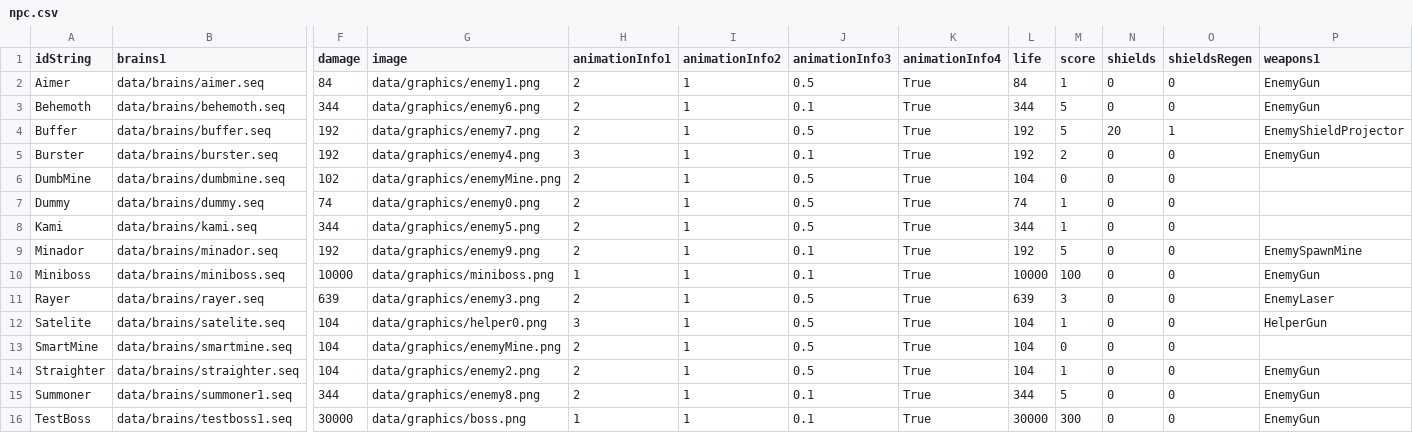
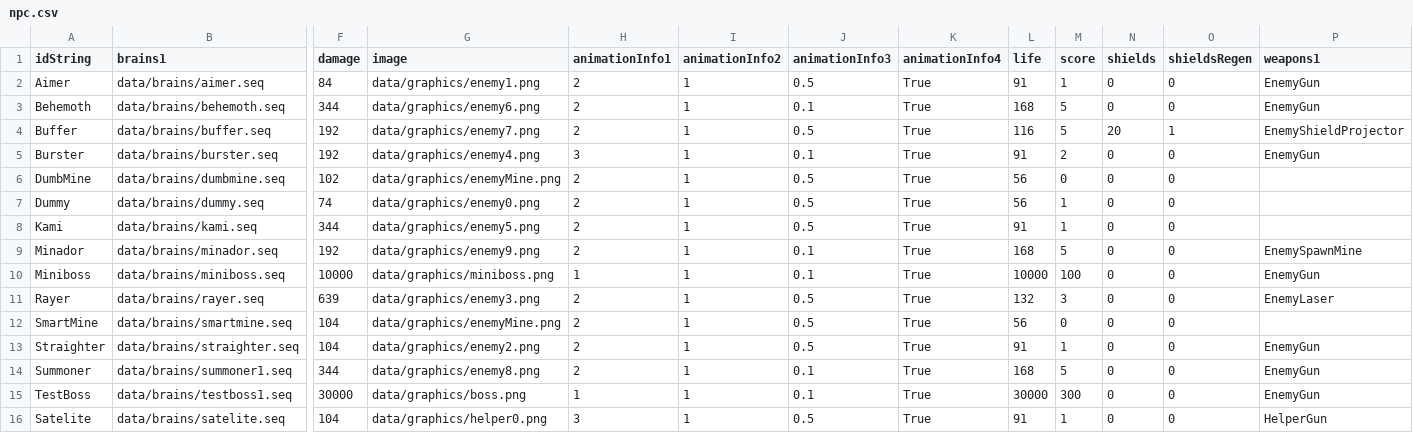
Before and after one commit to jnonline/ogstudio, a CSV file: shuan_work/Prototype/data/gamedata/npc.csv, drawn as a sheet; only a part is shown, gaps mark what is left out; removed rows and columns are numbered as before the commit, all else as after; rows hold the shown columns only; the diff names each change by its address in the sheet, - before the commit and + after, or states it on an @@ line.

Commit message:
#1668 Shuan 2d prototype - fixing lasers damage and enemy hp balance

```diff
--- a/shuan_work/Prototype/data/gamedata/npc.csv
+++ b/shuan_work/Prototype/data/gamedata/npc.csv
-L2 (life): 84
+L2 (life): 91
-L3 (life): 344
+L3 (life): 168
-L4 (life): 192
+L4 (life): 116
-L5 (life): 192
+L5 (life): 91
-L6 (life): 104
+L6 (life): 56
-L7 (life): 74
+L7 (life): 56
-L8 (life): 344
+L8 (life): 91
-L9 (life): 192
+L9 (life): 168
-L11 (life): 639
+L11 (life): 132
-row 12: Satelite | data/brains/satelite.seq | 104 | data/graphics/helper0.png | 3 | 1 | 0.5 | True | 104 | 1 | 0 | 0 | HelperGun
-L12 (life): 104
+L12 (life): 56
-L13 (life): 104
+L13 (life): 91
-L14 (life): 344
+L14 (life): 168
+row 16: Satelite | data/brains/satelite.seq | 104 | data/graphics/helper0.png | 3 | 1 | 0.5 | True | 91 | 1 | 0 | 0 | HelperGun
```
Also changed, not shown: shuan_work/Prototype/data/gamedata/devices.csv, 15 other files.
